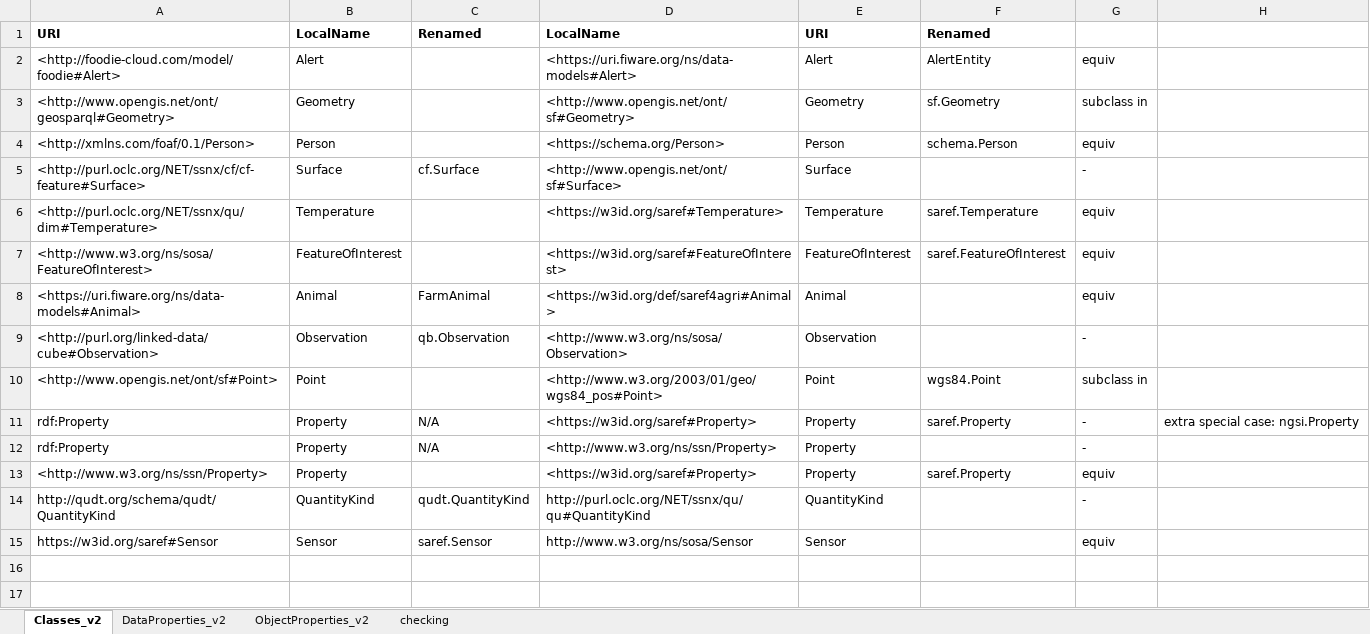
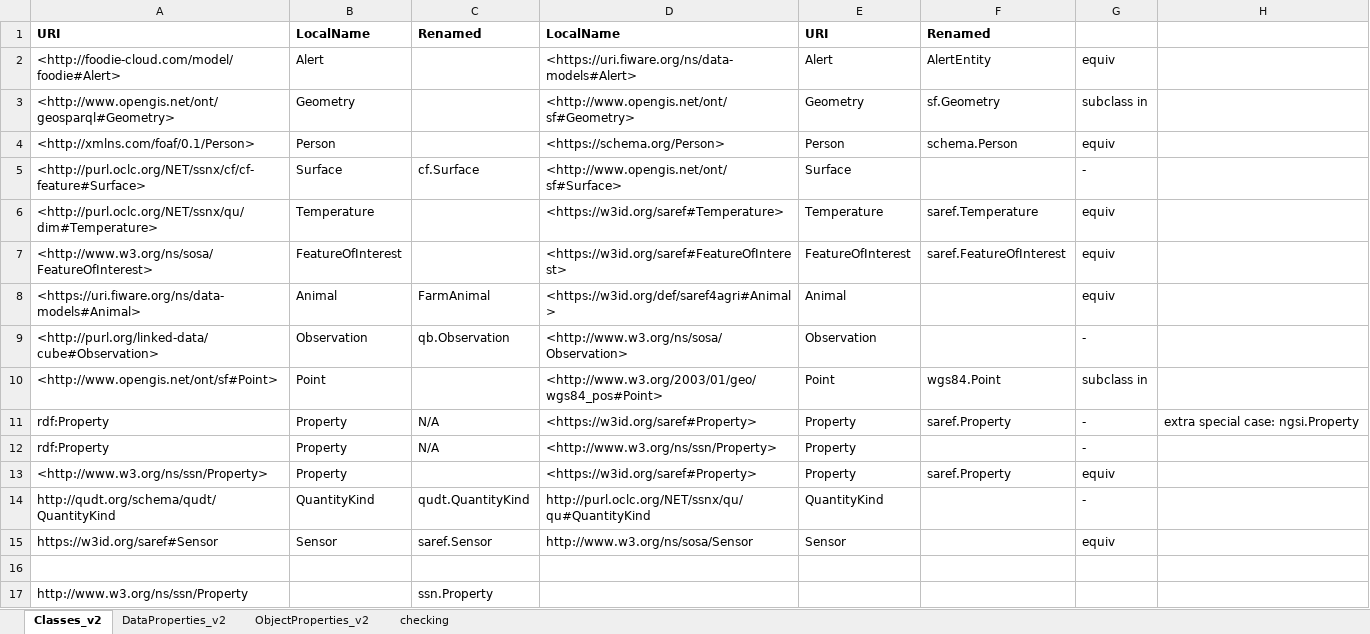
Before and after one commit to rapw3k/DEMETER, an Excel workbook: models/jsonld/redundancies-identified-and-removed.xlsx, sheet Classes_v2, drawn as a sheet; values as stored, in another font and other column widths than the file's, no borders; the diff names each change by its address in the sheet, - before the commit and + after, or states it on an @@ line.

```diff
--- a/models/jsonld/redundancies-identified-and-removed.xlsx (sheet Classes_v2)
+++ b/models/jsonld/redundancies-identified-and-removed.xlsx (sheet Classes_v2)
+row 16: (empty)
+row 17: http://www.w3.org/ns/ssn/Property |  | ssn.Property
```
Also changed, not shown: sheet DataProperties_v2, 7 other files.
